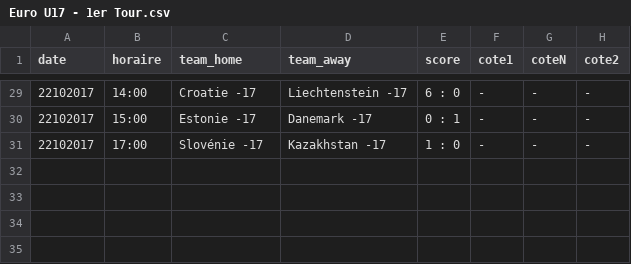
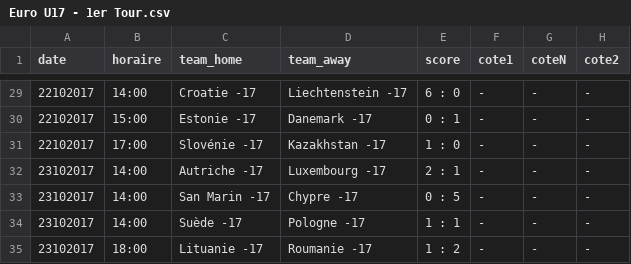
Before and after one commit to srivollet/betapp, a CSV file: data/Euro U17 - 1er Tour.csv, drawn as a sheet; only a part is shown, gaps mark what is left out; the diff names each change by its address in the sheet, - before the commit and + after, or states it on an @@ line.

```diff
--- a/data/Euro U17 - 1er Tour.csv
+++ b/data/Euro U17 - 1er Tour.csv
+row 32: 23102017 | 14:00 | Autriche -17 | Luxembourg -17 | 2 : 1 | - | - | -
+row 33: 23102017 | 14:00 | San Marin -17 | Chypre -17 | 0 : 5 | - | - | -
+row 34: 23102017 | 14:00 | Suède -17 | Pologne -17 | 1 : 1 | - | - | -
+row 35: 23102017 | 18:00 | Lituanie -17 | Roumanie -17 | 1 : 2 | - | - | -
```
Also changed, not shown: data/Allsvenskan.csv, data/Erovnuli Liga.csv, 48 other files.
